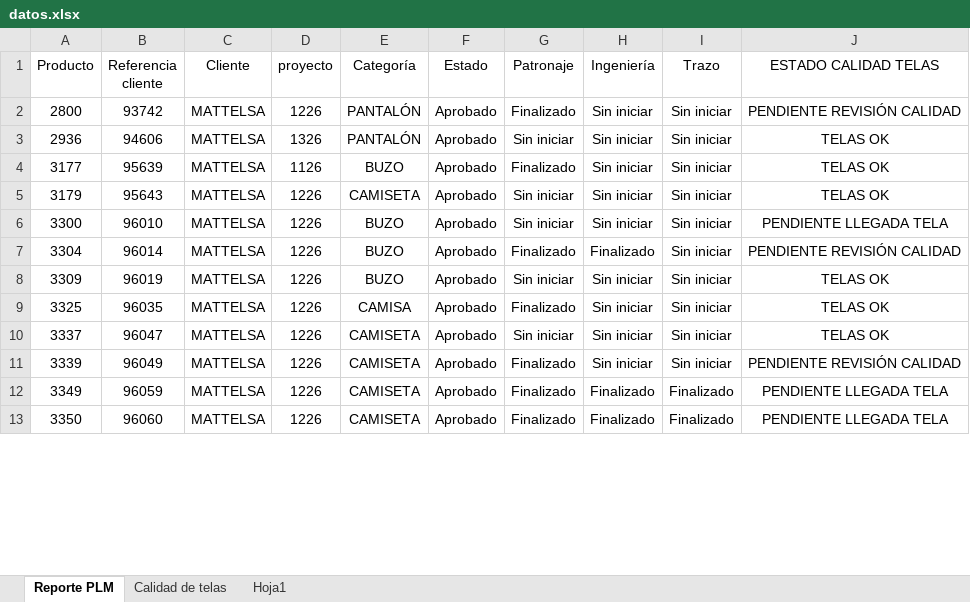
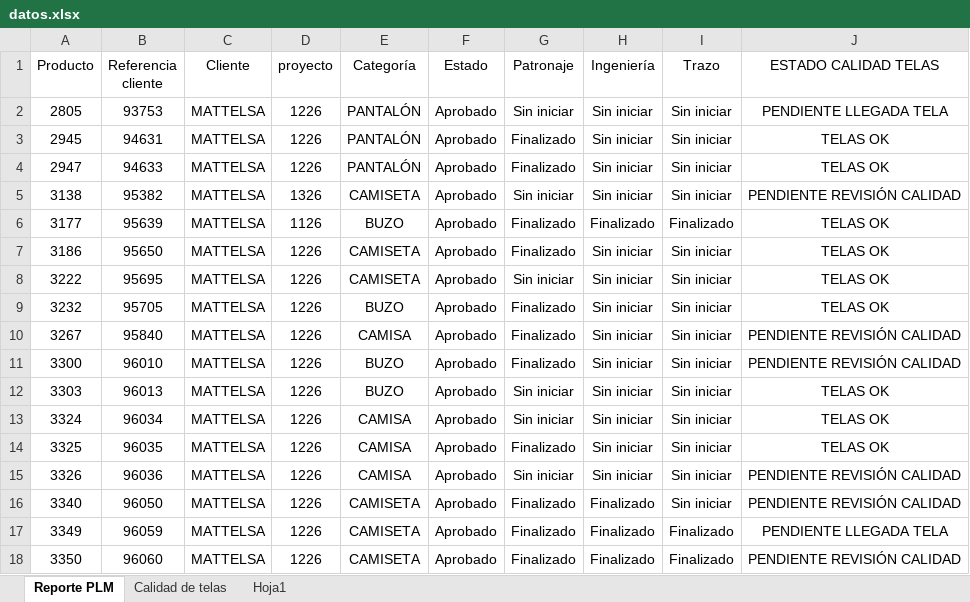
Before and after one commit to AnaliticaURA/PendientesLiberacion, an Excel workbook: datos.xlsx, sheet Reporte PLM, drawn as a sheet; only a part is shown; values as stored, in another font and other column widths than the file's, no borders; table styles not drawn; removed rows and columns are numbered as before the commit, all else as after; the diff covers the shown part only; the diff names each change by its address in the sheet, - before the commit and + after, or states it on an @@ line.

Commit message:
Add files via upload

```diff
--- a/datos.xlsx (sheet Reporte PLM)
+++ b/datos.xlsx (sheet Reporte PLM)
+row 2: 2805 | 93753 | MATTELSA | 1226 | PANTALÓN | Aprobado | Sin iniciar | Sin iniciar | Sin iniciar | PENDIENTE LLEGADA TELA
-A3 (Producto): 2800
+A3 (Producto): 2945
-B3 (Referencia cliente): 93742
+B3 (Referencia cliente): 94631
-J3 (ESTADO CALIDAD TELAS): PENDIENTE REVISIÓN CALIDAD
+J3 (ESTADO CALIDAD TELAS): TELAS OK
+row 4: 2947 | 94633 | MATTELSA | 1226 | PANTALÓN | Aprobado | Finalizado | Sin iniciar | Sin iniciar | TELAS OK
-A5 (Producto): 2936
+A5 (Producto): 3138
-B5 (Referencia cliente): 94606
+B5 (Referencia cliente): 95382
-E5 (Categoría): PANTALÓN
+E5 (Categoría): CAMISETA
-J5 (ESTADO CALIDAD TELAS): TELAS OK
+J5 (ESTADO CALIDAD TELAS): PENDIENTE REVISIÓN CALIDAD
-H6 (Ingeniería): Sin iniciar
+H6 (Ingeniería): Finalizado
-I6 (Trazo): Sin iniciar
+I6 (Trazo): Finalizado
+row 7: 3186 | 95650 | MATTELSA | 1226 | CAMISETA | Aprobado | Finalizado | Sin iniciar | Sin iniciar | TELAS OK
-A8 (Producto): 3179
+A8 (Producto): 3222
-B8 (Referencia cliente): 95643
+B8 (Referencia cliente): 95695
+row 9: 3232 | 95705 | MATTELSA | 1226 | BUZO | Aprobado | Finalizado | Sin iniciar | Sin iniciar | TELAS OK
+row 10: 3267 | 95840 | MATTELSA | 1226 | CAMISA | Aprobado | Finalizado | Sin iniciar | Sin iniciar | PENDIENTE REVISIÓN CALIDAD
-G11 (Patronaje): Sin iniciar
+G11 (Patronaje): Finalizado
-J11 (ESTADO CALIDAD TELAS): PENDIENTE LLEGADA TELA
+J11 (ESTADO CALIDAD TELAS): PENDIENTE REVISIÓN CALIDAD
-row 7: 3304 | 96014 | MATTELSA | 1226 | BUZO | Aprobado | Finalizado | Finalizado | Sin iniciar | PENDIENTE REVISIÓN CALIDAD
-A12 (Producto): 3309
+A12 (Producto): 3303
-B12 (Referencia cliente): 96019
+B12 (Referencia cliente): 96013
+row 13: 3324 | 96034 | MATTELSA | 1226 | CAMISA | Aprobado | Sin iniciar | Sin iniciar | Sin iniciar | TELAS OK
-A15 (Producto): 3337
+A15 (Producto): 3326
-B15 (Referencia cliente): 96047
+B15 (Referencia cliente): 96036
-E15 (Categoría): CAMISETA
+E15 (Categoría): CAMISA
-J15 (ESTADO CALIDAD TELAS): TELAS OK
+J15 (ESTADO CALIDAD TELAS): PENDIENTE REVISIÓN CALIDAD
-A16 (Producto): 3339
+A16 (Producto): 3340
-B16 (Referencia cliente): 96049
+B16 (Referencia cliente): 96050
-H16 (Ingeniería): Sin iniciar
+H16 (Ingeniería): Finalizado
-J18 (ESTADO CALIDAD TELAS): PENDIENTE LLEGADA TELA
+J18 (ESTADO CALIDAD TELAS): PENDIENTE REVISIÓN CALIDAD
```
Also changed, not shown: 21 added rows, 35 removed rows and 108 edited cells elsewhere in this sheet, sheet Calidad de telas.
